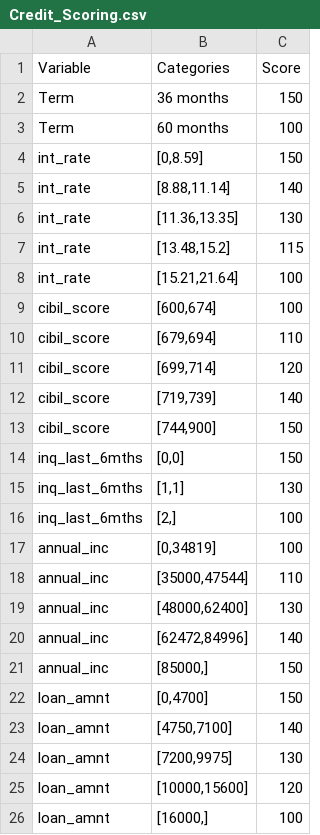
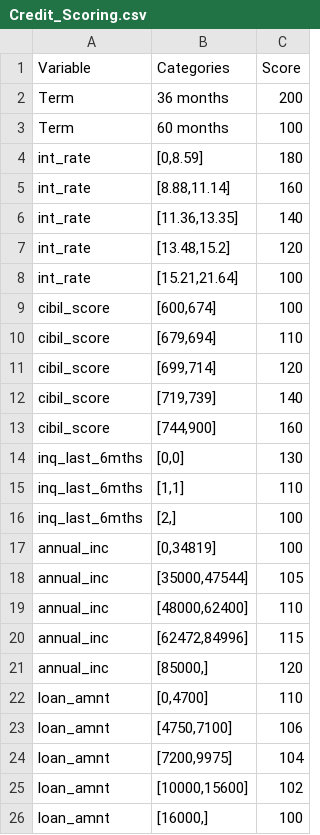
Before and after one commit to veeranalytics/Credit-Risk-Model, a CSV file: Credit_Scoring.csv, drawn as a sheet.

```diff
--- a/Credit_Scoring.csv
+++ b/Credit_Scoring.csv
@@ -1,8 +1,8 @@
 Variable,Categories,Score
-Term,36 months,150
+Term,36 months,200
 Term,60 months,100
-int_rate,"[0,8.59]",150
-int_rate,"[8.88,11.14]",140
-int_rate,"[11.36,13.35]",130
-int_rate,"[13.48,15.2]",115
+int_rate,"[0,8.59]",180
+int_rate,"[8.88,11.14]",160
+int_rate,"[11.36,13.35]",140
+int_rate,"[13.48,15.2]",120
 int_rate,"[15.21,21.64]",100
@@ -12,15 +12,15 @@ cibil_score,"[699,714]",120
 cibil_score,"[719,739]",140
-cibil_score,"[744,900]",150
-inq_last_6mths,"[0,0]",150
-inq_last_6mths,"[1,1]",130
+cibil_score,"[744,900]",160
+inq_last_6mths,"[0,0]",130
+inq_last_6mths,"[1,1]",110
 inq_last_6mths,"[2,]",100
 annual_inc,"[0,34819]",100
-annual_inc,"[35000,47544]",110
-annual_inc,"[48000,62400]",130
-annual_inc,"[62472,84996]",140
-annual_inc,"[85000,]",150
-loan_amnt,"[0,4700]",150
-loan_amnt,"[4750,7100]",140
-loan_amnt,"[7200,9975]",130
-loan_amnt,"[10000,15600]",120
+annual_inc,"[35000,47544]",105
+annual_inc,"[48000,62400]",110
+annual_inc,"[62472,84996]",115
+annual_inc,"[85000,]",120
+loan_amnt,"[0,4700]",110
+loan_amnt,"[4750,7100]",106
+loan_amnt,"[7200,9975]",104
+loan_amnt,"[10000,15600]",102
 loan_amnt,"[16000,]",100
```
Also changed, not shown: 4 other files.
